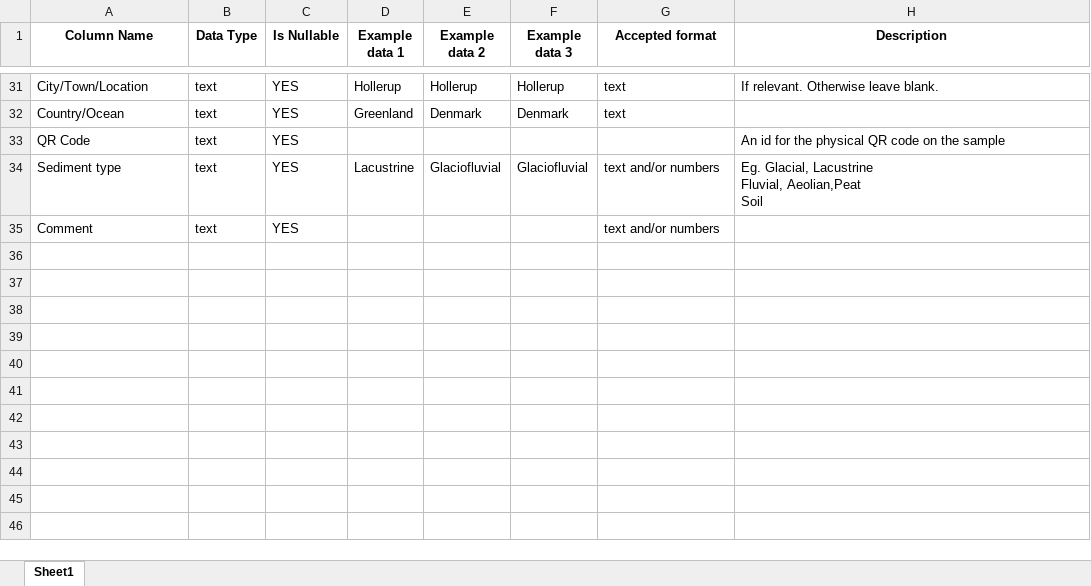
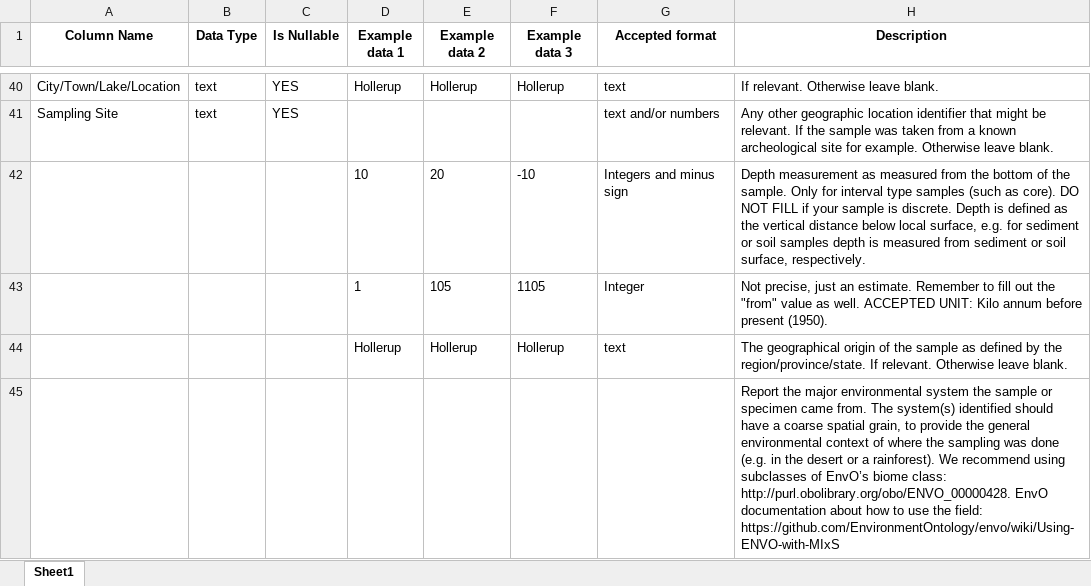
Before and after one commit to magnujo/gg-metadatabase-ui, an Excel workbook: static/auto_sheets/Field Samples Requirements.xlsx, sheet Sheet1, drawn as a sheet; only a part is shown, gaps mark what is left out; values as stored, in another font and other column widths than the file's, no borders; removed rows and columns are numbered as before the commit, all else as after; ↵ is a line break in a cell; the diff covers the shown part only; the diff names each change by its address in the sheet, - before the commit and + after, or states it on an @@ line.

Commit message:
updated excel sheet generator, and found an error in it when trying to update the field sample sheet

```diff
--- a/static/auto_sheets/Field Samples Requirements.xlsx (sheet Sheet1)
+++ b/static/auto_sheets/Field Samples Requirements.xlsx (sheet Sheet1)
-A40 (Column Name): City/Town/Location
+A40 (Column Name): City/Town/Lake/Location
-row 32: Country/Ocean | text | YES | Greenland | Denmark | Denmark | text
@@ row 33 moved to row 16: QR Code @@
-row 34: Sediment type | text | YES | Lacustrine | Glaciofluvial | Glaciofluvial | text and/or numbers | Eg. Glacial, Lacustrine ↵ Fluvial, Aeolian,Peat ↵ Soil
-A41 (Column Name): Comment
+A41 (Column Name): Sampling Site
-H41 (Description): (empty)
+H41 (Description): Any other geographic location identifier that might be relevant. If the sample was taken from a known archeological site for example. Otherwise leave blank.
+row 42:  |  |  | 10 | 20 | -10 | Integers and minus sign | Depth measurement as measured from the bottom of the sample. Only for interval type samples (such as core). DO NOT FILL if your sample is discrete. Depth is defined as the vertical distance below local surface, e.g. for sediment or soil samples depth is measured from sediment or soil surface, respectively.
+row 43:  |  |  | 1 | 105 | 1105 | Integer | Not precise, just an estimate. Remember to fill out the "from" value as well. ACCEPTED UNIT: Kilo annum before present (1950).
+row 44:  |  |  | Hollerup | Hollerup | Hollerup | text | The geographical origin of the sample as defined by the region/province/state. If relevant. Otherwise leave blank.
+row 45:  |  |  |  |  |  |  | Report the major environmental system the sample or specimen came from. The system(s) identified should have a coarse spatial grain, to provide the general environmental context of where the sampling was done (e.g. in the desert or a rainforest). We recommend using subclasses of EnvO’s biome class: http://purl.obolibrary.org/obo/ENVO_00000428. EnvO documentation about how to use the field: https://github.com/EnvironmentOntology/envo/wiki/Using-ENVO-with-MIxS
```
Also changed, not shown: 15 added rows, 7 removed rows and 13 moved rows elsewhere in this sheet, static/auto_sheets/Field Samples Template.xlsx, 4 other files.
